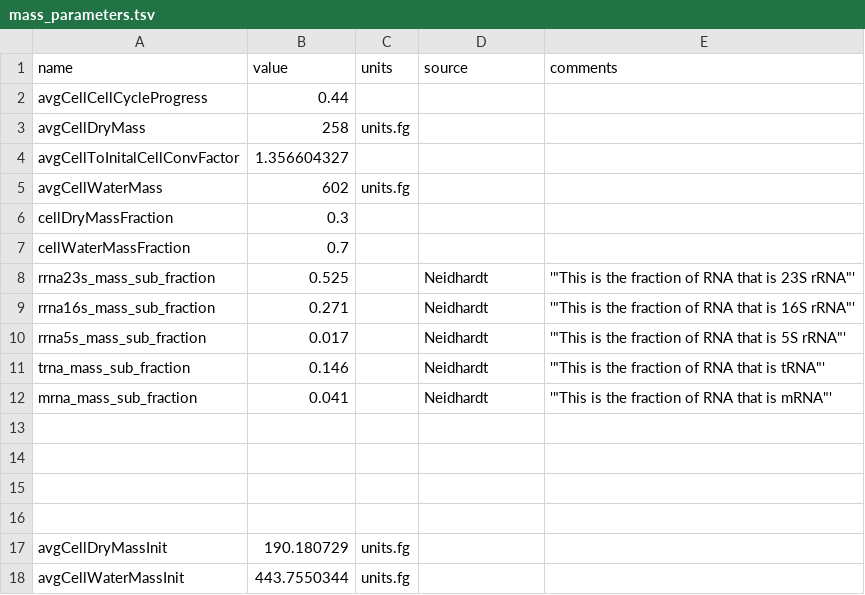
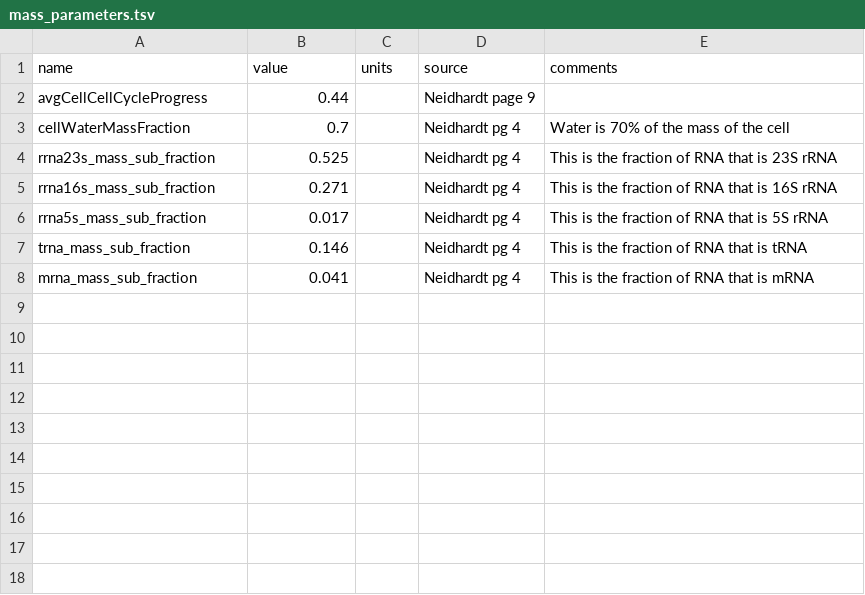
Before and after one commit to CovertLab/WholeCellEcoliRelease, a TSV file: reconstruction/ecoli/flat/mass_parameters.tsv, drawn as a sheet.

```diff
--- a/reconstruction/ecoli/flat/mass_parameters.tsv
+++ b/reconstruction/ecoli/flat/mass_parameters.tsv
@@ -1,18 +1,8 @@
 name	value	units	source	comments
-avgCellCellCycleProgress	0.44			
-avgCellDryMass	258	units.fg		
-avgCellToInitalCellConvFactor	1.356604327			
-avgCellWaterMass	602	units.fg		
-cellDryMassFraction	0.3			
-cellWaterMassFraction	0.7			
-rrna23s_mass_sub_fraction	0.525		Neidhardt	'"This is the fraction of RNA that is 23S rRNA"'
-rrna16s_mass_sub_fraction	0.271		Neidhardt	'"This is the fraction of RNA that is 16S rRNA"'
-rrna5s_mass_sub_fraction	0.017		Neidhardt	'"This is the fraction of RNA that is 5S rRNA"'
-trna_mass_sub_fraction	0.146		Neidhardt	'"This is the fraction of RNA that is tRNA"'
-mrna_mass_sub_fraction	0.041		Neidhardt	'"This is the fraction of RNA that is mRNA"'
-
-
-
-
-avgCellDryMassInit	190.180729	units.fg		
-avgCellWaterMassInit	443.7550344	units.fg		
+avgCellCellCycleProgress	0.44		Neidhardt page 9	
+cellWaterMassFraction	0.7		Neidhardt pg 4	Water is 70% of the mass of the cell
+rrna23s_mass_sub_fraction	0.525		Neidhardt pg 4	This is the fraction of RNA that is 23S rRNA
+rrna16s_mass_sub_fraction	0.271		Neidhardt pg 4	This is the fraction of RNA that is 16S rRNA
+rrna5s_mass_sub_fraction	0.017		Neidhardt pg 4	This is the fraction of RNA that is 5S rRNA
+trna_mass_sub_fraction	0.146		Neidhardt pg 4	This is the fraction of RNA that is tRNA
+mrna_mass_sub_fraction	0.041		Neidhardt pg 4	This is the fraction of RNA that is mRNA
```
Also changed, not shown: reconstruction/ecoli/flat/parameters.tsv, 20 other files.
